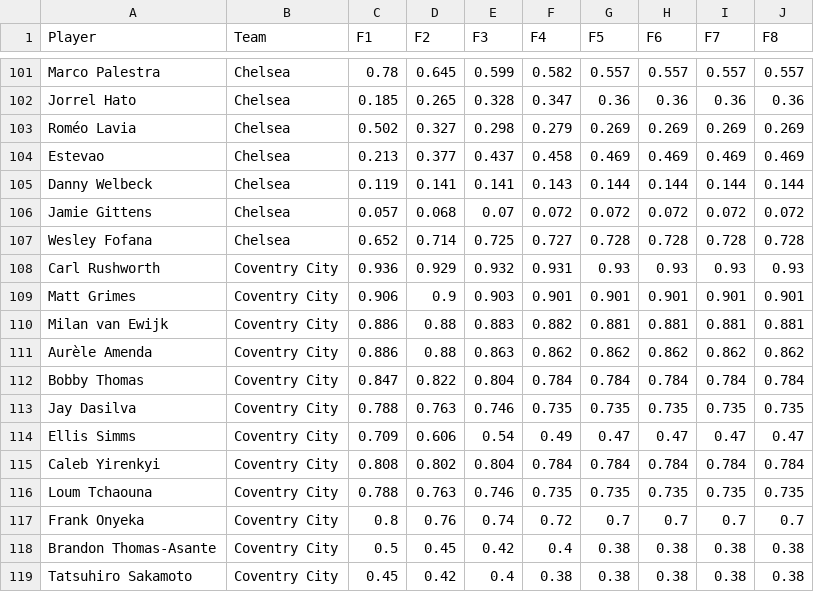
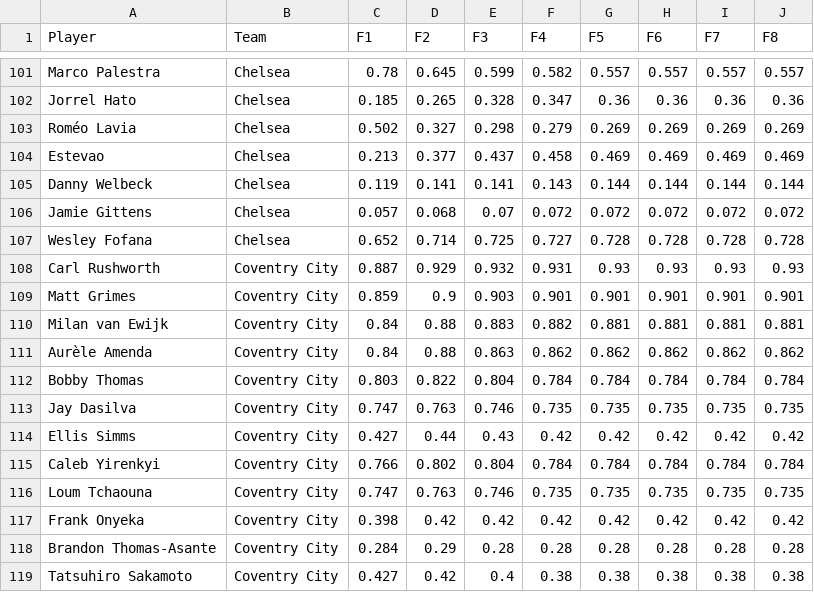
Before and after one commit to tyronecragg/fantasy-football, a CSV file: inputs/starting_lineups.csv, drawn as a sheet; only a part is shown, gaps mark what is left out; the diff covers the shown part only.

```diff
--- a/inputs/starting_lineups.csv
+++ b/inputs/starting_lineups.csv
@@ -107,13 +107,13 @@ Jamie Gittens,Chelsea,0.057,0.068,0.07,0.072,0.072,0.072,0.072,0.072
 Wesley Fofana,Chelsea,0.652,0.714,0.725,0.727,0.728,0.728,0.728,0.728
-Carl Rushworth,Coventry City,0.936,0.929,0.932,0.931,0.93,0.93,0.93,0.93
-Matt Grimes,Coventry City,0.906,0.9,0.903,0.901,0.901,0.901,0.901,0.901
-Milan van Ewijk,Coventry City,0.886,0.88,0.883,0.882,0.881,0.881,0.881,0.881
-Aurèle Amenda,Coventry City,0.886,0.88,0.863,0.862,0.862,0.862,0.862,0.862
-Bobby Thomas,Coventry City,0.847,0.822,0.804,0.784,0.784,0.784,0.784,0.784
-Jay Dasilva,Coventry City,0.788,0.763,0.746,0.735,0.735,0.735,0.735,0.735
-Ellis Simms,Coventry City,0.709,0.606,0.54,0.49,0.47,0.47,0.47,0.47
-Caleb Yirenkyi,Coventry City,0.808,0.802,0.804,0.784,0.784,0.784,0.784,0.784
-Loum Tchaouna,Coventry City,0.788,0.763,0.746,0.735,0.735,0.735,0.735,0.735
-Frank Onyeka,Coventry City,0.8,0.76,0.74,0.72,0.7,0.7,0.7,0.7
-Brandon Thomas-Asante,Coventry City,0.5,0.45,0.42,0.4,0.38,0.38,0.38,0.38
-Tatsuhiro Sakamoto,Coventry City,0.45,0.42,0.4,0.38,0.38,0.38,0.38,0.38
+Carl Rushworth,Coventry City,0.887,0.929,0.932,0.931,0.93,0.93,0.93,0.93
+Matt Grimes,Coventry City,0.859,0.9,0.903,0.901,0.901,0.901,0.901,0.901
+Milan van Ewijk,Coventry City,0.84,0.88,0.883,0.882,0.881,0.881,0.881,0.881
+Aurèle Amenda,Coventry City,0.84,0.88,0.863,0.862,0.862,0.862,0.862,0.862
+Bobby Thomas,Coventry City,0.803,0.822,0.804,0.784,0.784,0.784,0.784,0.784
+Jay Dasilva,Coventry City,0.747,0.763,0.746,0.735,0.735,0.735,0.735,0.735
+Ellis Simms,Coventry City,0.427,0.44,0.43,0.42,0.42,0.42,0.42,0.42
+Caleb Yirenkyi,Coventry City,0.766,0.802,0.804,0.784,0.784,0.784,0.784,0.784
+Loum Tchaouna,Coventry City,0.747,0.763,0.746,0.735,0.735,0.735,0.735,0.735
+Frank Onyeka,Coventry City,0.398,0.42,0.42,0.42,0.42,0.42,0.42,0.42
+Brandon Thomas-Asante,Coventry City,0.284,0.29,0.28,0.28,0.28,0.28,0.28,0.28
+Tatsuhiro Sakamoto,Coventry City,0.427,0.42,0.4,0.38,0.38,0.38,0.38,0.38
```
Also changed, not shown: 1 added row and 29 edited cells elsewhere in this file, inputs/fallback_factors.csv, 6 other files.
